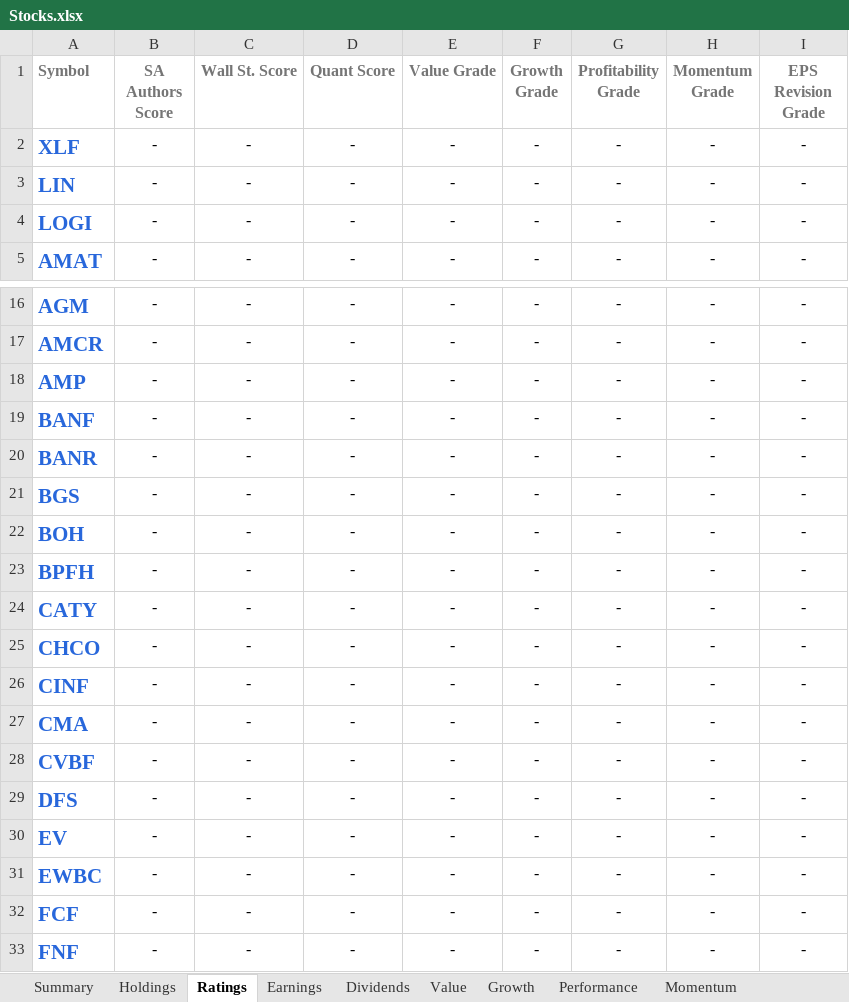
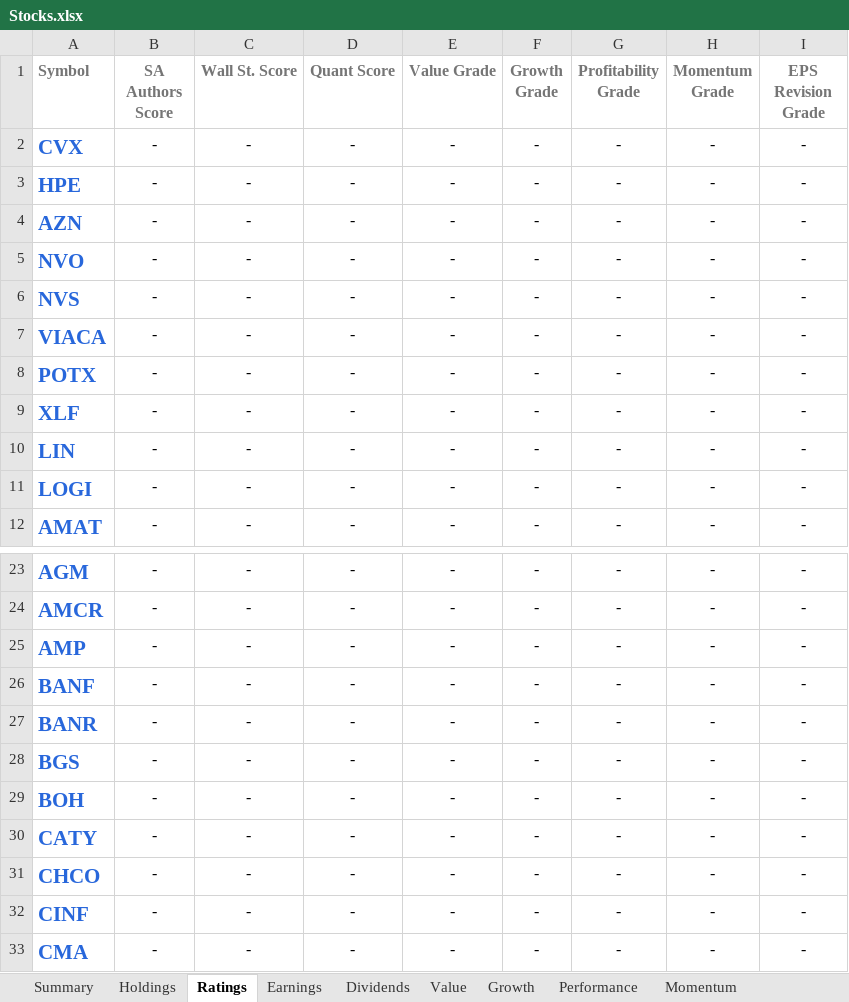
Before and after one commit to mucolon/opt-portfolio, an Excel workbook: data/Stocks.xlsx, sheet Ratings, drawn as a sheet; only a part is shown, gaps mark what is left out; the shorter side is filled out with more unchanged rows; values as stored, in another font and other column widths than the file's, no borders; conditional formats and table styles not drawn; removed rows and columns are numbered as before the commit, all else as after; the diff names each change by its address in the sheet, - before the commit and + after, or states it on an @@ line.

```diff
--- a/data/Stocks.xlsx (sheet Ratings)
+++ b/data/Stocks.xlsx (sheet Ratings)
+row 2: CVX | - | - | - | - | - | - | - | -
+row 3: HPE | - | - | - | - | - | - | - | -
+row 4: AZN | - | - | - | - | - | - | - | -
+row 5: NVO | - | - | - | - | - | - | - | -
+row 6: NVS | - | - | - | - | - | - | - | -
+row 7: VIACA | - | - | - | - | - | - | - | -
+row 8: POTX | - | - | - | - | - | - | - | -
-row 23: BPFH | - | - | - | - | - | - | - | -
```
Also changed, not shown: sheet Performance, sheet Momentum, sheet Summary, sheet Value, sheet Dividends, sheet Holdings, 5 more sheets, 7 other files.
